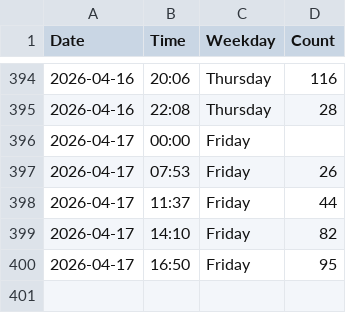
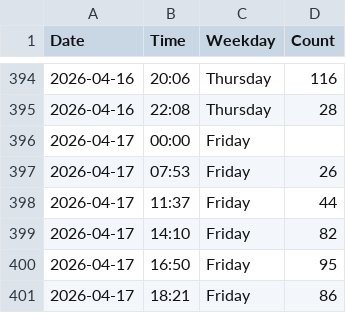
Before and after one commit to jennylyj/my-gym-tracker, a CSV file: data.csv, drawn as a sheet; only a part is shown, gaps mark what is left out.

```diff
--- a/data.csv
+++ b/data.csv
@@ -400 +400,2 @@ Date,Time,Weekday,Count
 2026-04-17,16:50,Friday,95
+2026-04-17,18:21,Friday,86
```
